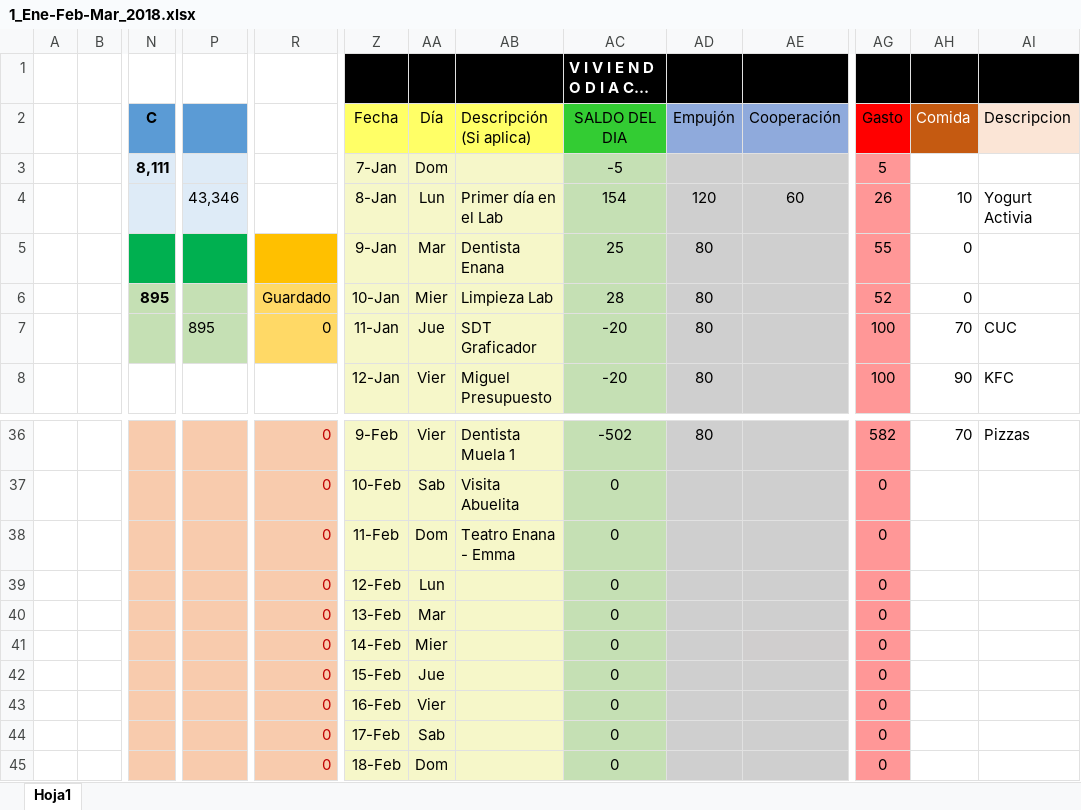
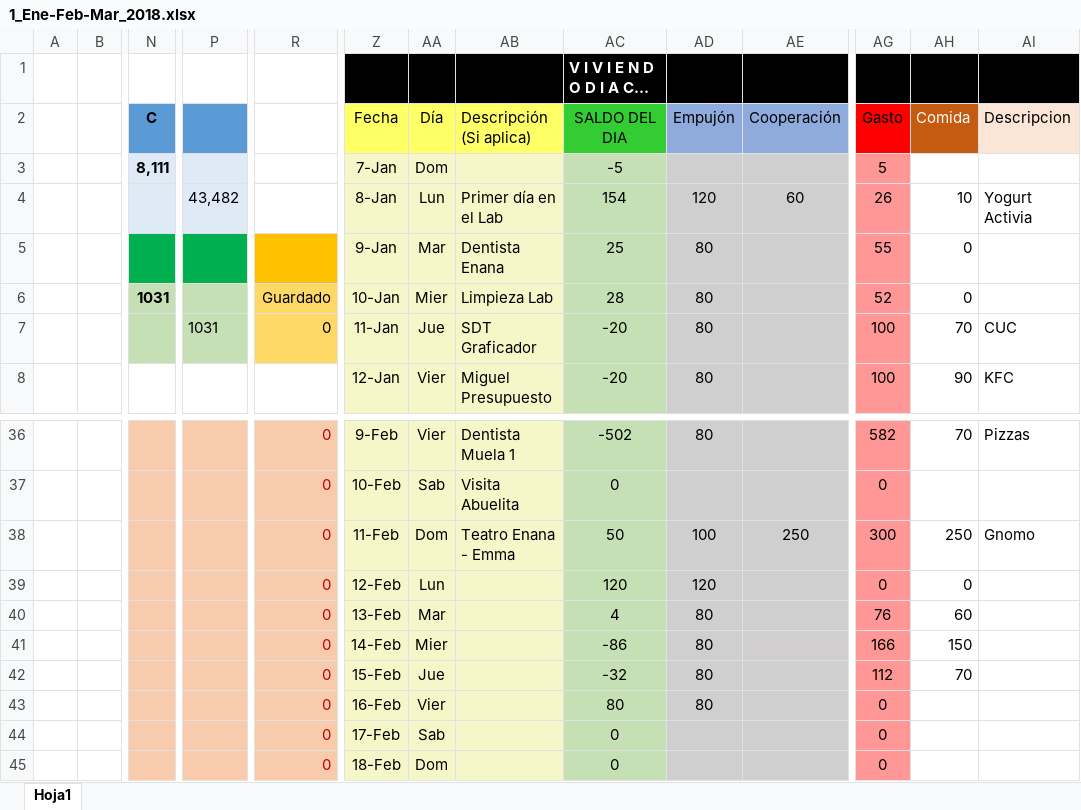
Before and after one commit to Adrifelcha/Adrifelcha, an Excel workbook: Finanzas/1_Ene-Feb-Mar_2018.xlsx, sheet Hoja1, drawn as a sheet; only a part is shown, gaps mark what is left out; long unchanged cells end in …; values as stored, in another font and other column widths than the file's, no borders; removed rows and columns are numbered as before the commit, all else as after; rows hold the shown columns only; the diff names each change by its address in the sheet, - before the commit and + after, or states it on an @@ line.

Commit message:
Viernes

```diff
--- a/Finanzas/1_Ene-Feb-Mar_2018.xlsx (sheet Hoja1)
+++ b/Finanzas/1_Ene-Feb-Mar_2018.xlsx (sheet Hoja1)
-P4: 43,346
+P4: 43,482
-N6 (C): 895
+N6 (C): 1031
-P7: 895
+P7: 1031
-row 38:  |  |  |  | 0 | 11-Feb | Dom | Teatro Enana - Emma | 0 |  |  | 0
+row 38:  |  |  |  | 0 | 11-Feb | Dom | Teatro Enana - Emma | 50 | 100 | 250 | 300 | 250 | Gnomo
-AC39 (SALDO DEL DIA): 0
+AC39 (SALDO DEL DIA): 120
-AD39 (Empujón): (empty)
+AD39 (Empujón): 120
-AH39 (Comida): (empty)
+AH39 (Comida): 0
-row 40:  |  |  |  | 0 | 13-Feb | Mar |  | 0 |  |  | 0
-row 41:  |  |  |  | 0 | 14-Feb | Mier |  | 0 |  |  | 0
-row 42:  |  |  |  | 0 | 15-Feb | Jue |  | 0 |  |  | 0
+row 40:  |  |  |  | 0 | 13-Feb | Mar |  | 4 | 80 |  | 76 | 60
+row 41:  |  |  |  | 0 | 14-Feb | Mier |  | -86 | 80 |  | 166 | 150
+row 42:  |  |  |  | 0 | 15-Feb | Jue |  | -32 | 80 |  | 112 | 70
-AC43 (SALDO DEL DIA): 0
+AC43 (SALDO DEL DIA): 80
-AD43 (Empujón): (empty)
+AD43 (Empujón): 80
```
